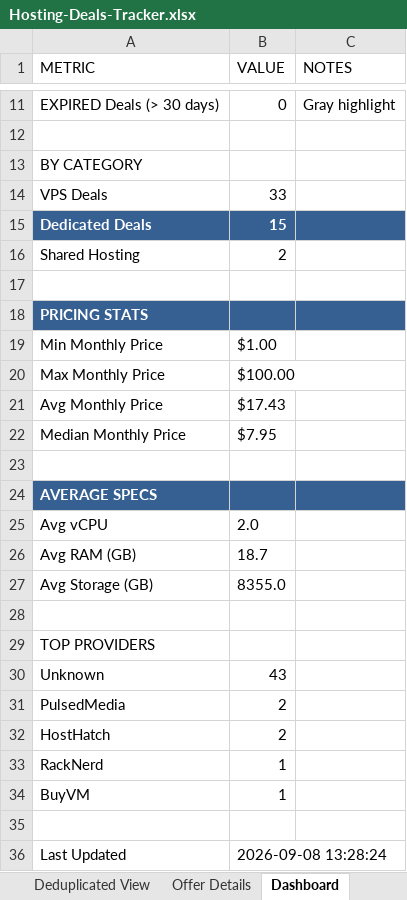
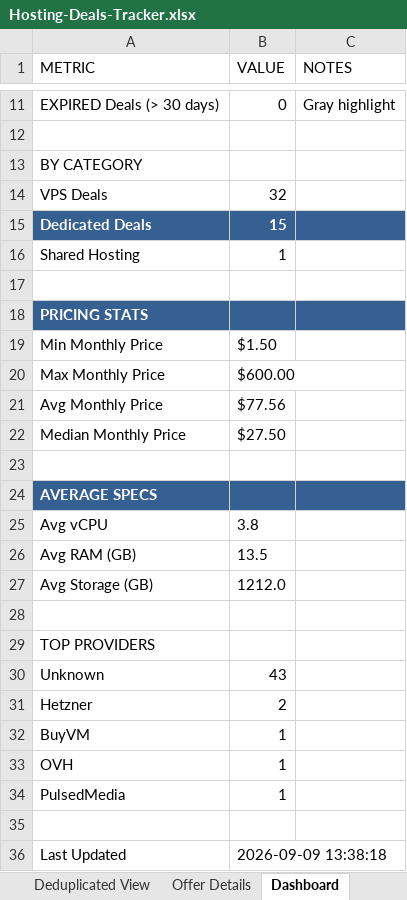
Before and after one commit to bojak83318/hosting-deals-tracker, an Excel workbook: output/Hosting-Deals-Tracker.xlsx, sheet Dashboard, drawn as a sheet; only a part is shown, gaps mark what is left out; values as stored, in another font and other column widths than the file's, no borders; removed rows and columns are numbered as before the commit, all else as after; the diff names each change by its address in the sheet, - before the commit and + after, or states it on an @@ line.

```diff
--- a/output/Hosting-Deals-Tracker.xlsx (sheet Dashboard)
+++ b/output/Hosting-Deals-Tracker.xlsx (sheet Dashboard)
-B14 (VALUE): 33
+B14 (VALUE): 32
-B16 (VALUE): 2
+B16 (VALUE): 1
-B19 (VALUE): $1.00
+B19 (VALUE): $1.50
-B20 (VALUE): $100.00
+B20 (VALUE): $600.00
-B21 (VALUE): $17.43
+B21 (VALUE): $77.56
-B22 (VALUE): $7.95
+B22 (VALUE): $27.50
-B25 (VALUE): 2.0
+B25 (VALUE): 3.8
-B26 (VALUE): 18.7
+B26 (VALUE): 13.5
-B27 (VALUE): 8355.0
+B27 (VALUE): 1212.0
-row 31: PulsedMedia | 2
-A31 (METRIC): HostHatch
+A31 (METRIC): Hetzner
-row 33: RackNerd | 1
+row 33: OVH | 1
+row 34: PulsedMedia | 1
-B36 (VALUE): 2026-09-08 13:28:24
+B36 (VALUE): 2026-09-09 13:38:18
```
Also changed, not shown: sheet Deals Tracker, sheet Deduplicated View, sheet Raw Data, sheet Offer Details, 1 other file.
